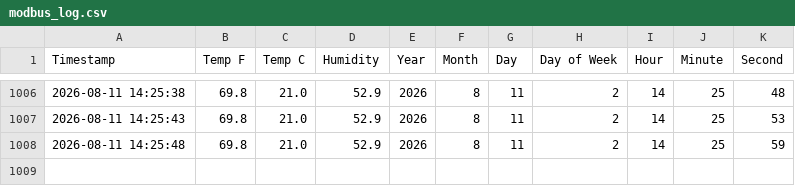
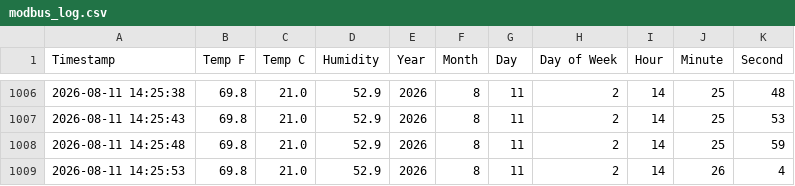
Before and after one commit to smalllab0102/Temperature-and-Humidy-Sensors, a CSV file: modbus_log.csv, drawn as a sheet; only a part is shown, gaps mark what is left out.

Commit message:
Automatic save

```diff
--- a/modbus_log.csv
+++ b/modbus_log.csv
@@ -1008 +1008,2 @@ Timestamp,Temp F,Temp C,Humidity,Year,Month,Day,Day of Week,Hour,Minute,Second
 2026-08-11 14:25:48,69.8,21.0,52.9,2026,8,11,2,14,25,59
+2026-08-11 14:25:53,69.8,21.0,52.9,2026,8,11,2,14,26,4
```
